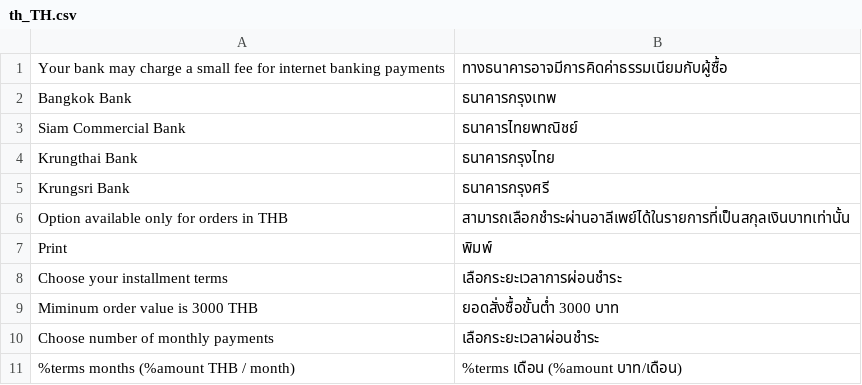
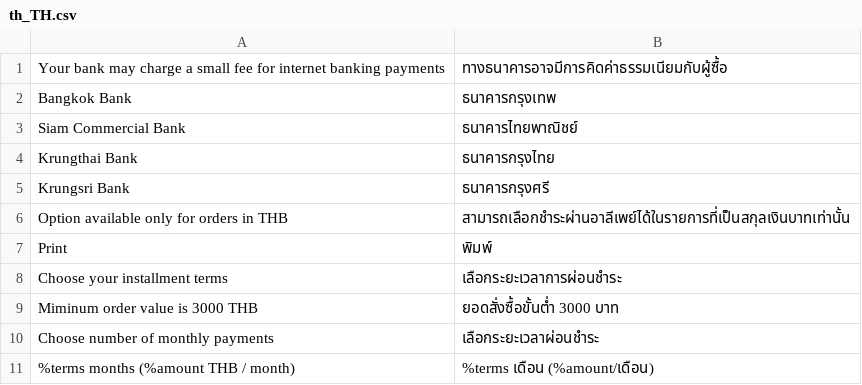
Before and after one commit to omise/omise-magento, a CSV file: i18n/th_TH.csv, drawn as a sheet.

Commit message:
format price, and corrected translations

```diff
--- a/i18n/th_TH.csv
+++ b/i18n/th_TH.csv
@@ -10,2 +10,2 @@
 "Choose number of monthly payments", "เลือกระยะเวลาผ่อนชำระ"
-"%terms months (%amount THB / month)", "%terms เดือน (%amount บาท/เดือน)"
+"%terms months (%amount THB / month)", "%terms เดือน (%amount/เดือน)"
```
Also changed, not shown: 1 other file.
